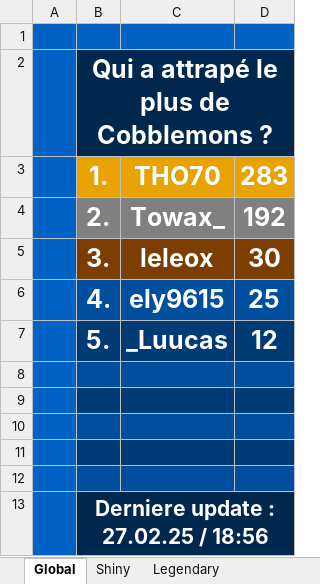
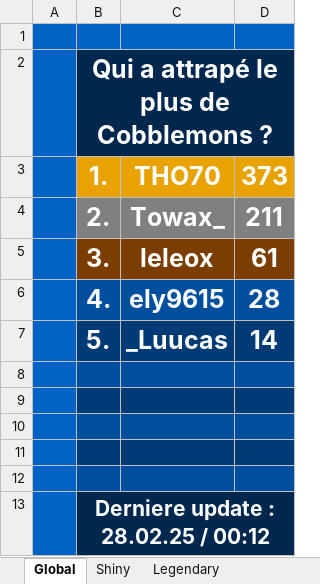
Before and after one commit to Twisted974/Cobblemon-Stat, an Excel workbook: cobblemon_module/output.xlsx, sheet Global, drawn as a sheet; values as stored, in another font and other column widths than the file's, no borders; the diff names each change by its address in the sheet, - before the commit and + after, or states it on an @@ line.

```diff
--- a/cobblemon_module/output.xlsx (sheet Global)
+++ b/cobblemon_module/output.xlsx (sheet Global)
-D3: 283
+D3: 373
-D4: 192
+D4: 211
-D5: 30
+D5: 61
-D6: 25
+D6: 28
-D7: 12
+D7: 14
-B13: Derniere update : 27.02.25 / 18:56
+B13: Derniere update : 28.02.25 / 00:12
```
Also changed, not shown: sheet Shiny, sheet Legendary, 4 other files.
